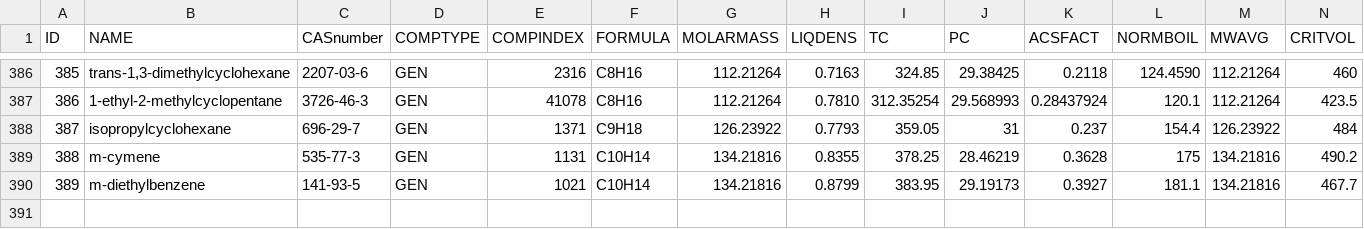
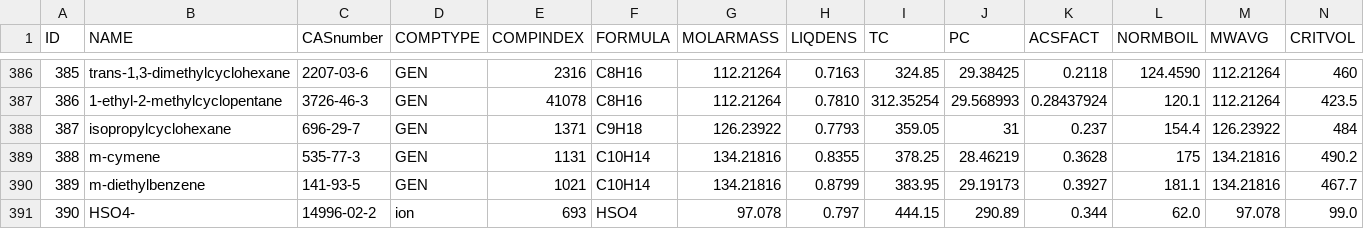
Before and after one commit to equinor/neqsim, a CSV file: src/main/resources/data/COMP.csv, drawn as a sheet; only a part is shown, gaps mark what is left out; rows hold the shown columns only; the diff names each change by its address in the sheet, - before the commit and + after, or states it on an @@ line.

```diff
--- a/src/main/resources/data/COMP.csv
+++ b/src/main/resources/data/COMP.csv
+row 391: 390 | HSO4- | 14996-02-2 | ion | 693 | HSO4 | 97.078 | 0.797 | 444.15 | 290.89 | 0.344 | 62.0 | 97.078 | 99.0
```
Also changed, not shown: 31 other files.
